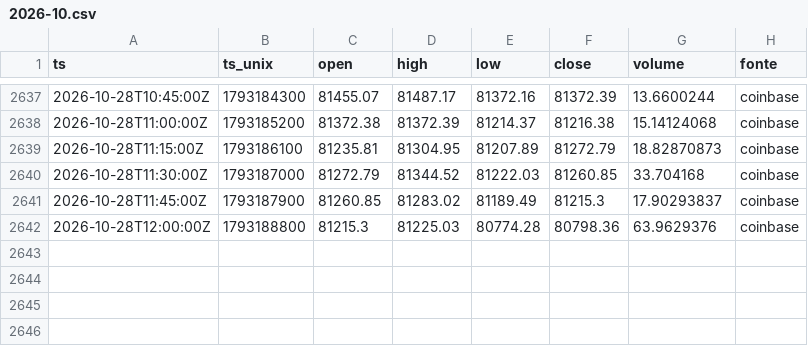
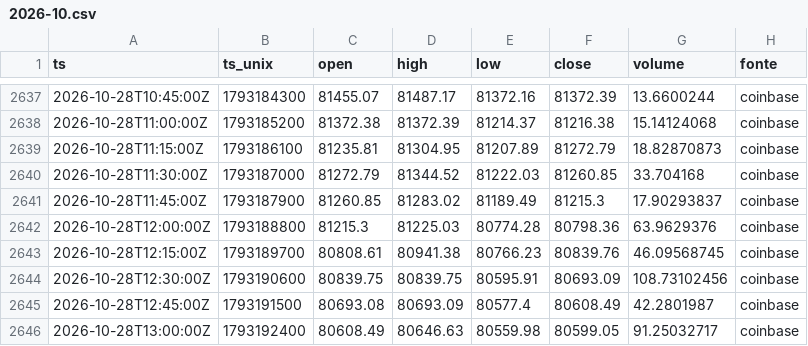
Before and after one commit to joaovpag/sinal-do-satoshi, a CSV file: preco_15m/2026-10.csv, drawn as a sheet; only a part is shown, gaps mark what is left out; the diff names each change by its address in the sheet, - before the commit and + after, or states it on an @@ line.

```diff
--- a/preco_15m/2026-10.csv
+++ b/preco_15m/2026-10.csv
+row 2643: 2026-10-28T12:15:00Z | 1793189700 | 80808.61 | 80941.38 | 80766.23 | 80839.76 | 46.09568745 | coinbase
+row 2644: 2026-10-28T12:30:00Z | 1793190600 | 80839.75 | 80839.75 | 80595.91 | 80693.09 | 108.73102456 | coinbase
+row 2645: 2026-10-28T12:45:00Z | 1793191500 | 80693.08 | 80693.09 | 80577.4 | 80608.49 | 42.2801987 | coinbase
+row 2646: 2026-10-28T13:00:00Z | 1793192400 | 80608.49 | 80646.63 | 80559.98 | 80599.05 | 91.25032717 | coinbase
```
Also changed, not shown: derivativos/2026-10.csv, preco_1h/2026.csv, 1 other file.
